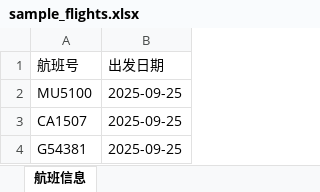
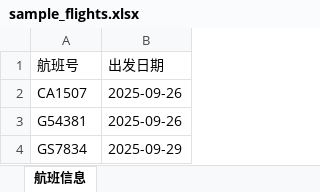
Before and after one commit to tdwaofei/PCFlight, an Excel workbook: input/sample_flights.xlsx, sheet 航班信息, drawn as a sheet; values as stored, in another font and other column widths than the file's, no borders; removed rows and columns are numbered as before the commit, all else as after; the diff names each change by its address in the sheet, - before the commit and + after, or states it on an @@ line.

```diff
--- a/input/sample_flights.xlsx (sheet 航班信息)
+++ b/input/sample_flights.xlsx (sheet 航班信息)
-row 2: MU5100 | 2025-09-25
-B2:B3 (出发日期): 2025-09-25
+B2:B3 (出发日期): 2025-09-26
+row 4: GS7834 | 2025-09-29
```
Also changed, not shown: 51 other files.
